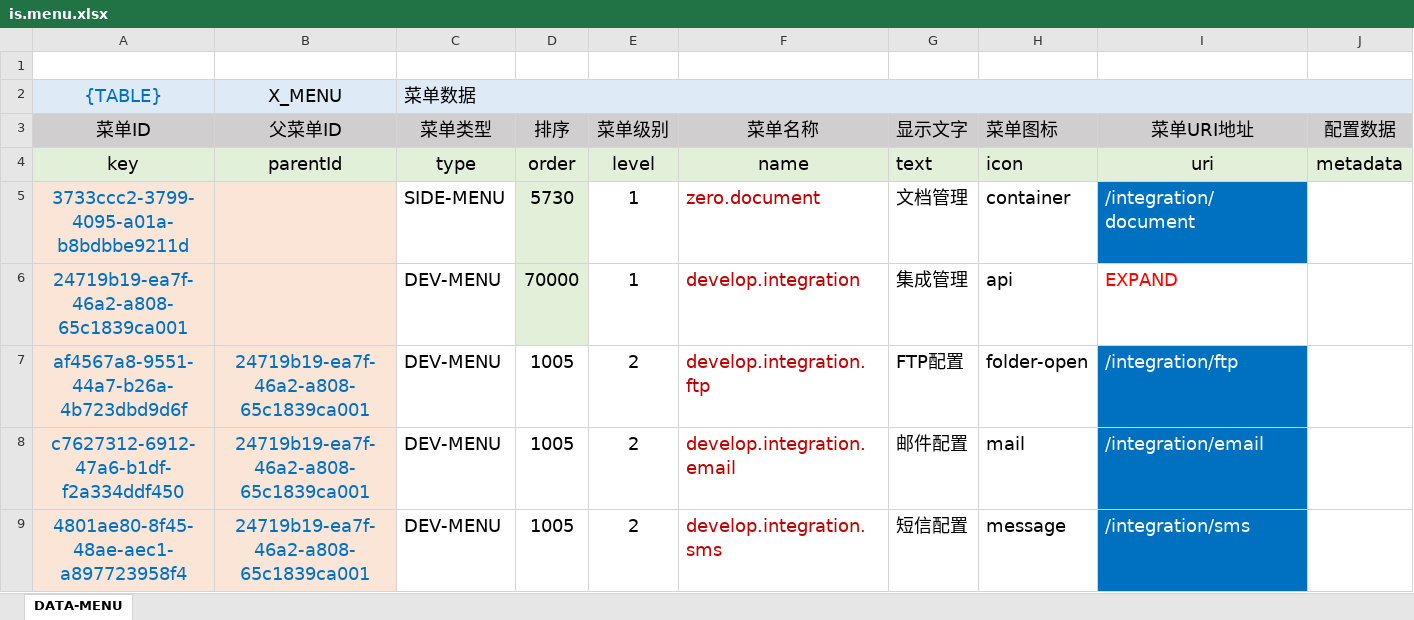
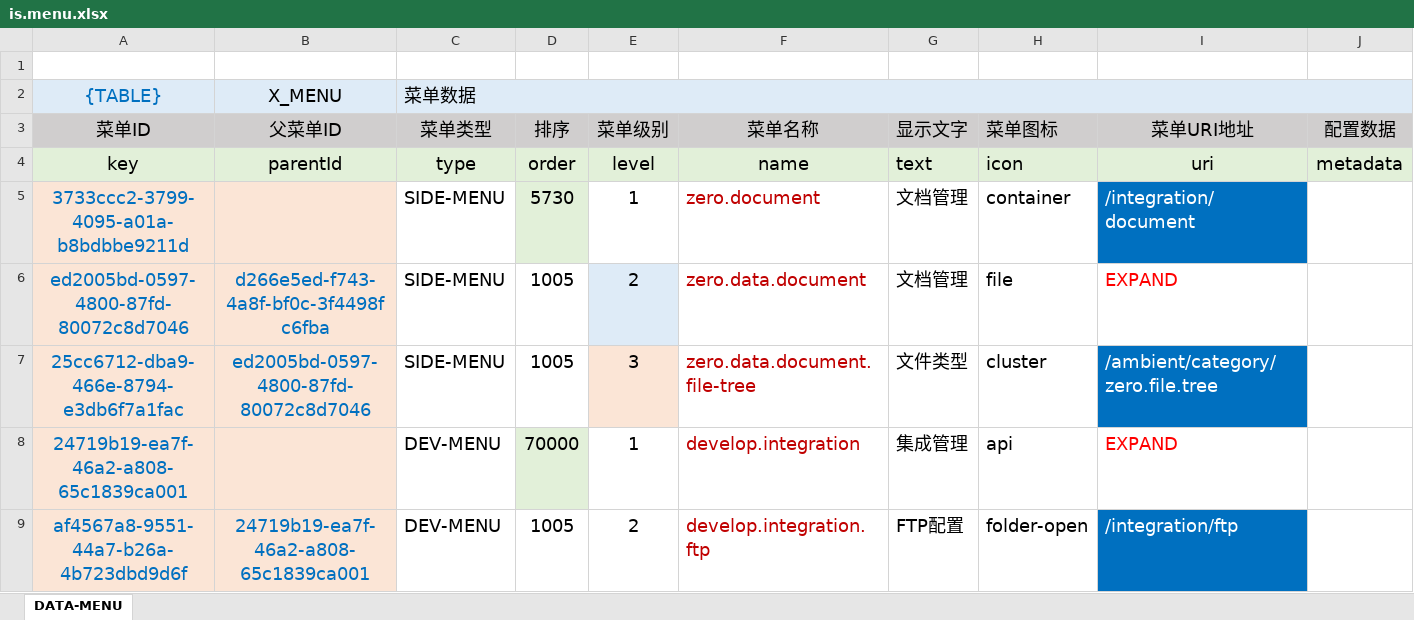
Before and after one commit to silentbalanceyh/vertx-zero, an Excel workbook: vertx-pin/zero-is/src/main/resources/plugin/is/oob/data/is.menu.xlsx, sheet DATA-MENU, drawn as a sheet; only a part is shown; the shorter side is filled out with more unchanged rows; values as stored, in another font and other column widths than the file's, no borders; the diff names each change by its address in the sheet, - before the commit and + after, or states it on an @@ line.

```diff
--- a/vertx-pin/zero-is/src/main/resources/plugin/is/oob/data/is.menu.xlsx (sheet DATA-MENU)
+++ b/vertx-pin/zero-is/src/main/resources/plugin/is/oob/data/is.menu.xlsx (sheet DATA-MENU)
+row 6: ed2005bd-0597-4800-87fd-80072c8d7046 | d266e5ed-f743-4a8f-bf0c-3f4498fc6fba | SIDE-MENU | 1005 | 2 | zero.data.document | 文档管理 | file | EXPAND
+row 7: 25cc6712-dba9-466e-8794-e3db6f7a1fac | ed2005bd-0597-4800-87fd-80072c8d7046 | SIDE-MENU | 1005 | 3 | zero.data.document.file-tree | 文件类型 | cluster | /ambient/category/zero.file.tree
```
Also changed, not shown: vertx-pin/zero-ambient/src/main/resources/plugin/ambient/oob/data/ambient.menu.xlsx, vertx-pin/zero-atom/src/main/resources/plugin/atom/oob/data/atom.menu.xlsx, 8 other files.
